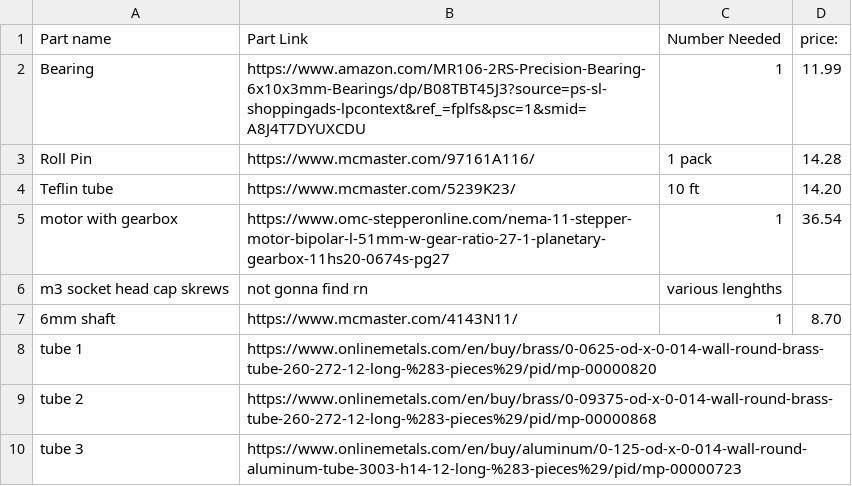
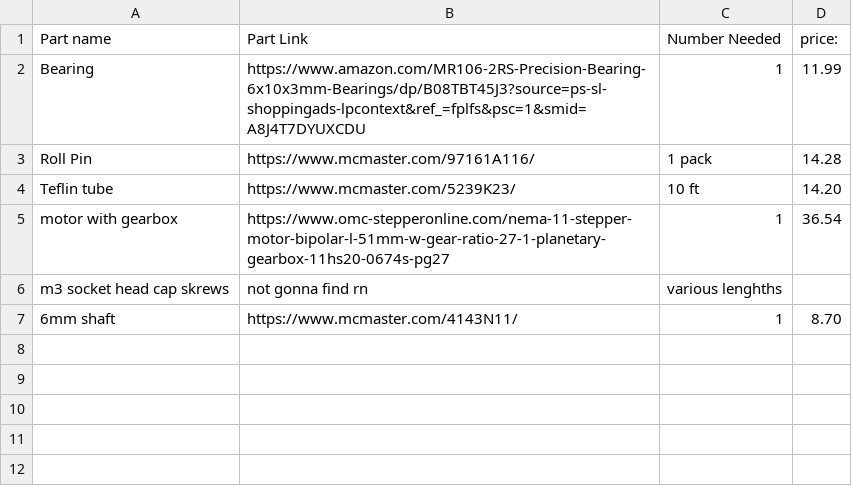
Before and after one commit to Sindry-Manufacturing/rotoforge, a CSV file: untested designs/overkill wire extruder/BOM.csv, drawn as a sheet.

```diff
--- a/untested designs/overkill wire extruder/BOM.csv
+++ b/untested designs/overkill wire extruder/BOM.csv
@@ -7,4 +7 @@ m3 socket head cap skrews,not gonna find rn,"various lenghths ",
 6mm shaft,https://www.mcmaster.com/4143N11/,1,8.70
-tube 1,https://www.onlinemetals.com/en/buy/brass/0-0625-od-x-0-014-wall-round-brass-tube-260-272-12-long-%283-pieces%29/pid/mp-00000820,,
-tube 2,https://www.onlinemetals.com/en/buy/brass/0-09375-od-x-0-014-wall-round-brass-tube-260-272-12-long-%283-pieces%29/pid/mp-00000868,,
-tube 3,https://www.onlinemetals.com/en/buy/aluminum/0-125-od-x-0-014-wall-round-aluminum-tube-3003-h14-12-long-%283-pieces%29/pid/mp-00000723,,
```
Also changed, not shown: 2 other files.
